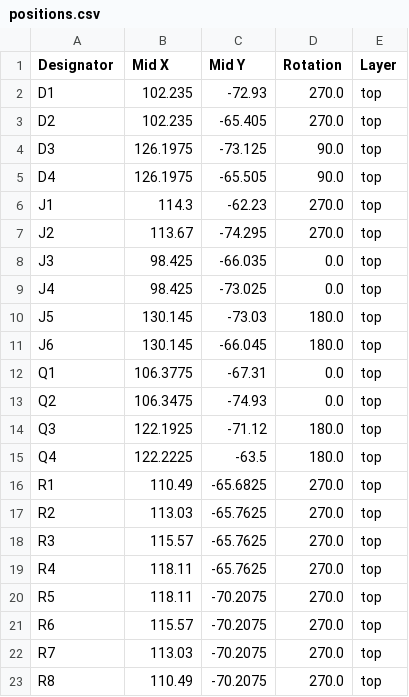
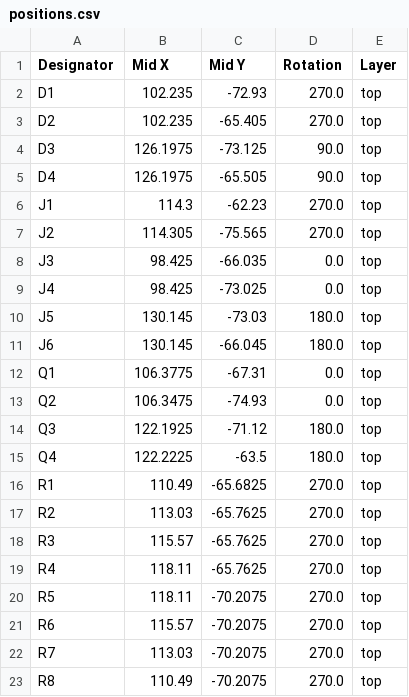
Before and after one commit to Alex-Sidor/Esp32-Drone, a CSV file: 4mosfets/production/positions.csv, drawn as a sheet.

```diff
--- a/4mosfets/production/positions.csv
+++ b/4mosfets/production/positions.csv
@@ -6,3 +6,3 @@ D4,126.1975,-65.505,90.0,top
 J1,114.3,-62.23,270.0,top
-J2,113.67,-74.295,270.0,top
+J2,114.305,-75.565,270.0,top
 J3,98.425,-66.035,0.0,top
```
Also changed, not shown: 7 other files.
